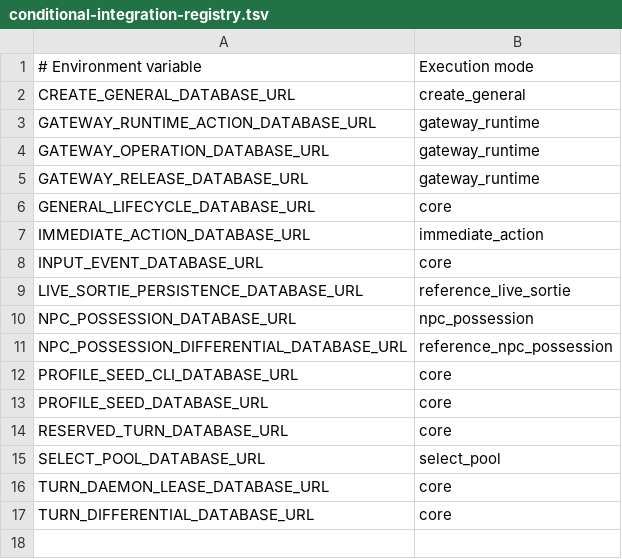
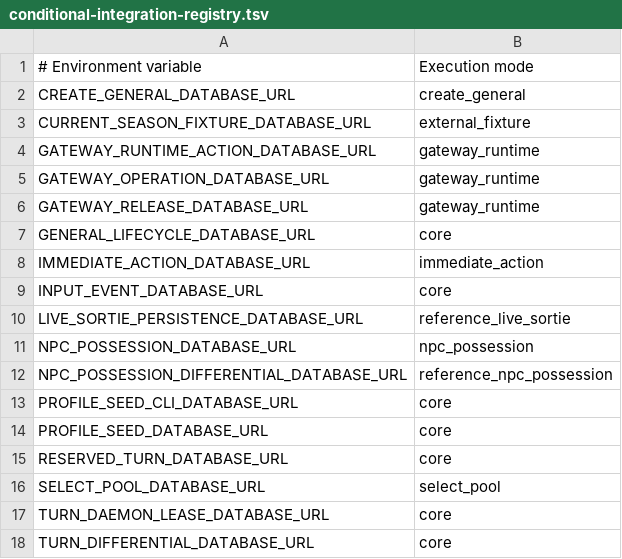
Before and after one commit to hided62/hidche_core2026, a TSV file: tools/conditional-integration-registry.tsv, drawn as a sheet; the diff names each change by its address in the sheet, - before the commit and + after, or states it on an @@ line.

Commit message:
test(integration): verify committed read-model projections

```diff
--- a/tools/conditional-integration-registry.tsv
+++ b/tools/conditional-integration-registry.tsv
+row 3: CURRENT_SEASON_FIXTURE_DATABASE_URL | external_fixture
```
Also changed, not shown: 3 other files.
